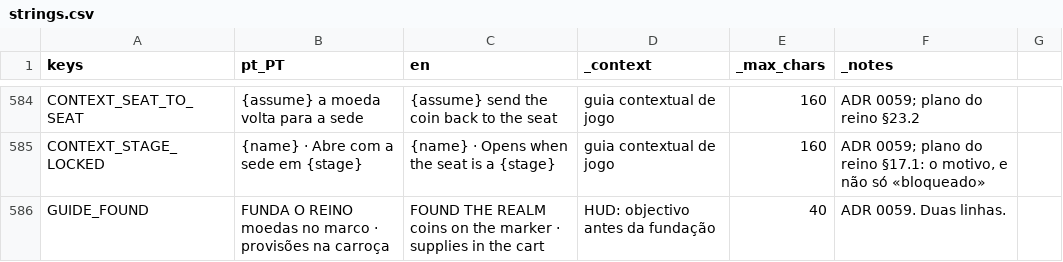
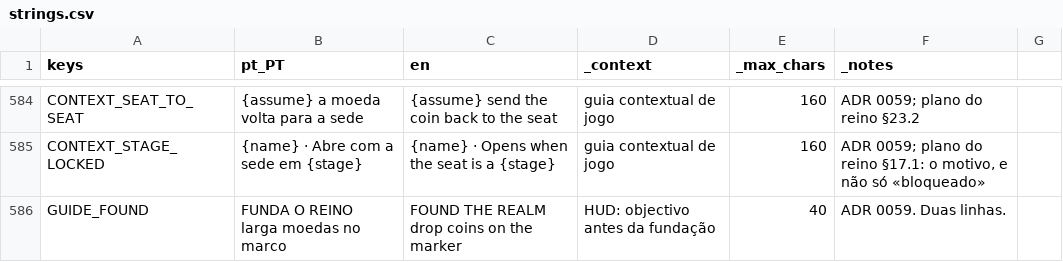
Before and after one commit to henriquecoding/empire, a CSV file: data/i18n/strings.csv, drawn as a sheet; only a part is shown, gaps mark what is left out.

```diff
--- a/data/i18n/strings.csv
+++ b/data/i18n/strings.csv
@@ -889,4 +889,4 @@ CONTEXT_SEAT_TO_SEAT,{assume} a moeda volta para a sede,{assume} send the coin b
 CONTEXT_STAGE_LOCKED,{name} · Abre com a sede em {stage},{name} · Opens when the seat is a {stage},guia contextual de jogo,160,"ADR 0059; plano do reino §17.1: o motivo, e não só «bloqueado»"
-GUIDE_FOUND,"FUNDA O REINO
-moedas no marco · provisões na carroça","FOUND THE REALM
-coins on the marker · supplies in the cart",HUD: objectivo antes da fundação,40,ADR 0059. Duas linhas.
+GUIDE_FOUND,"FUNDA O REINO
+larga moedas no marco","FOUND THE REALM
+drop coins on the marker",HUD: objectivo antes da fundação,40,ADR 0059. Duas linhas.
```
Also changed, not shown: 2 other files.
